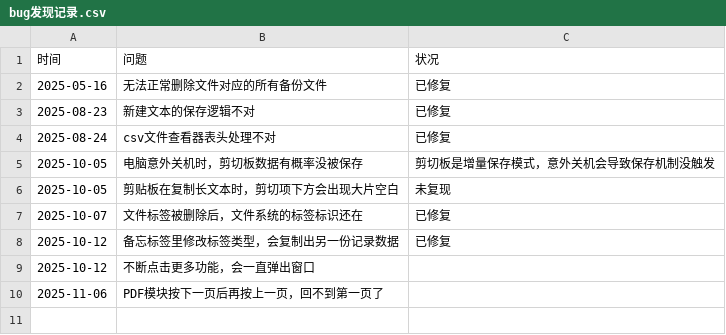
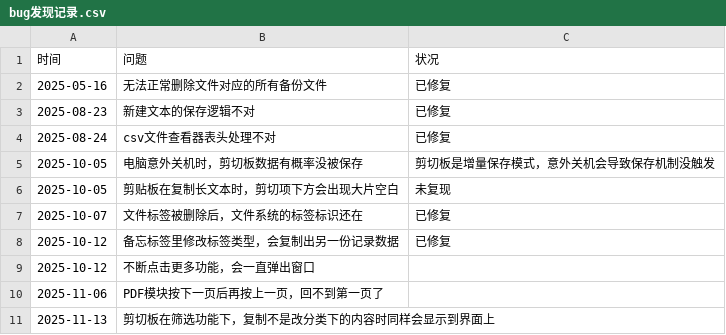
Before and after one commit to 3548848289/UniFileHub, a CSV file: Resources/Doc/bug发现记录.csv, drawn as a sheet; the diff names each change by its address in the sheet, - before the commit and + after, or states it on an @@ line.

```diff
--- a/Resources/Doc/bug发现记录.csv
+++ b/Resources/Doc/bug发现记录.csv
+row 11: 2025-11-13 | 剪切板在筛选功能下，复制不是改分类下的内容时同样会显示到界面上
```
Also changed, not shown: 13 other files.
